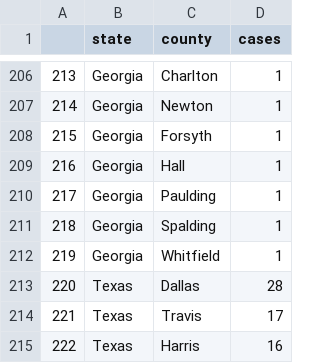
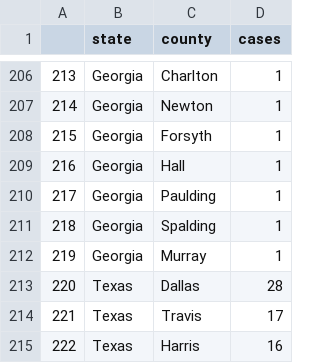
Before and after one commit to randel/COVID-19-US-county-map, a CSV file: data.csv, drawn as a sheet; only a part is shown, gaps mark what is left out; the diff covers the shown part only; the diff names each change by its address in the sheet, - before the commit and + after, or states it on an @@ line.

```diff
--- a/data.csv
+++ b/data.csv
@@ column A renumbered between rows 7 and 519 @@
-C212 (county): Whitfield
+C212 (county): Murray
```
Also changed, not shown: 11 added rows, 10 removed rows and 31 moved rows elsewhere in this file, 1 other file.
